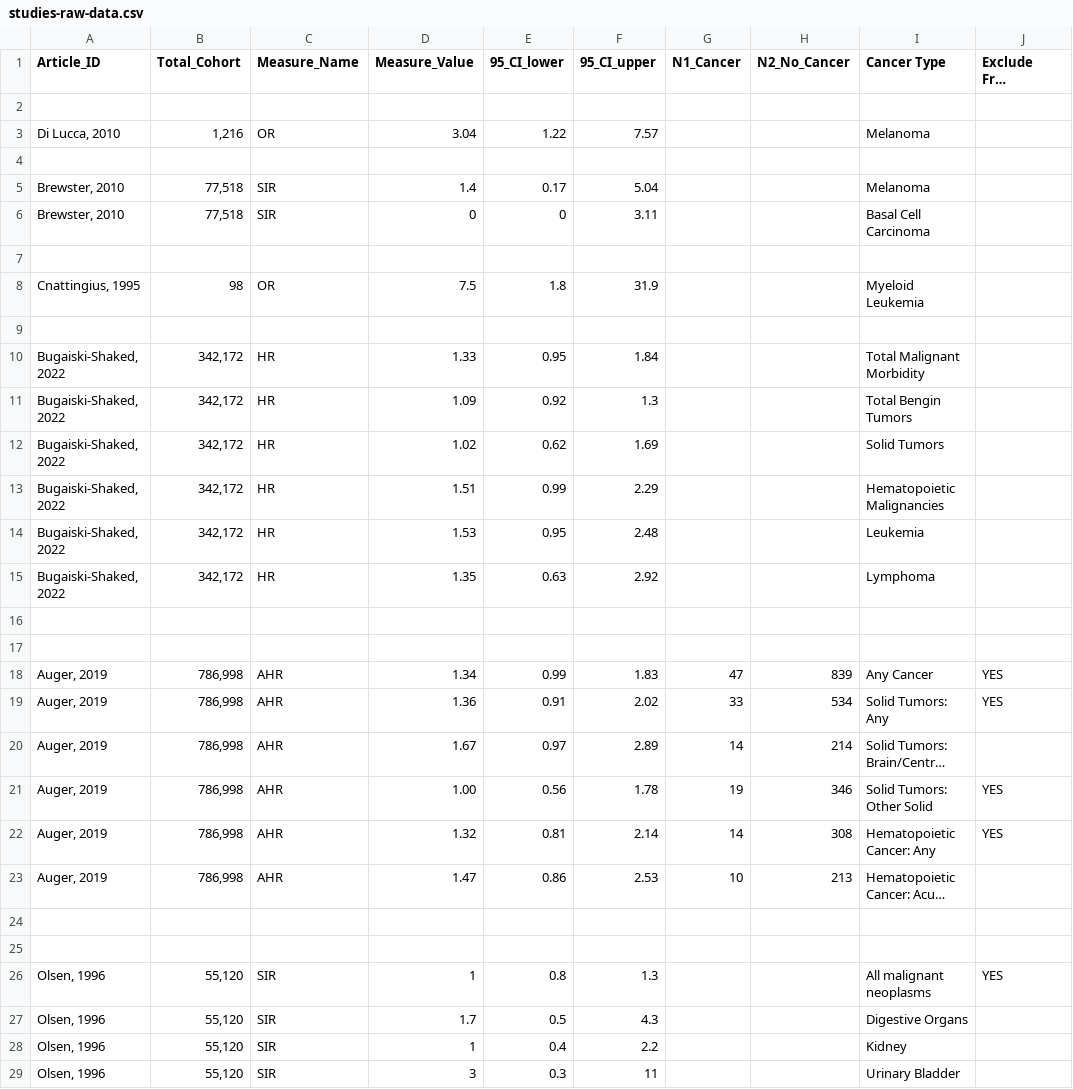
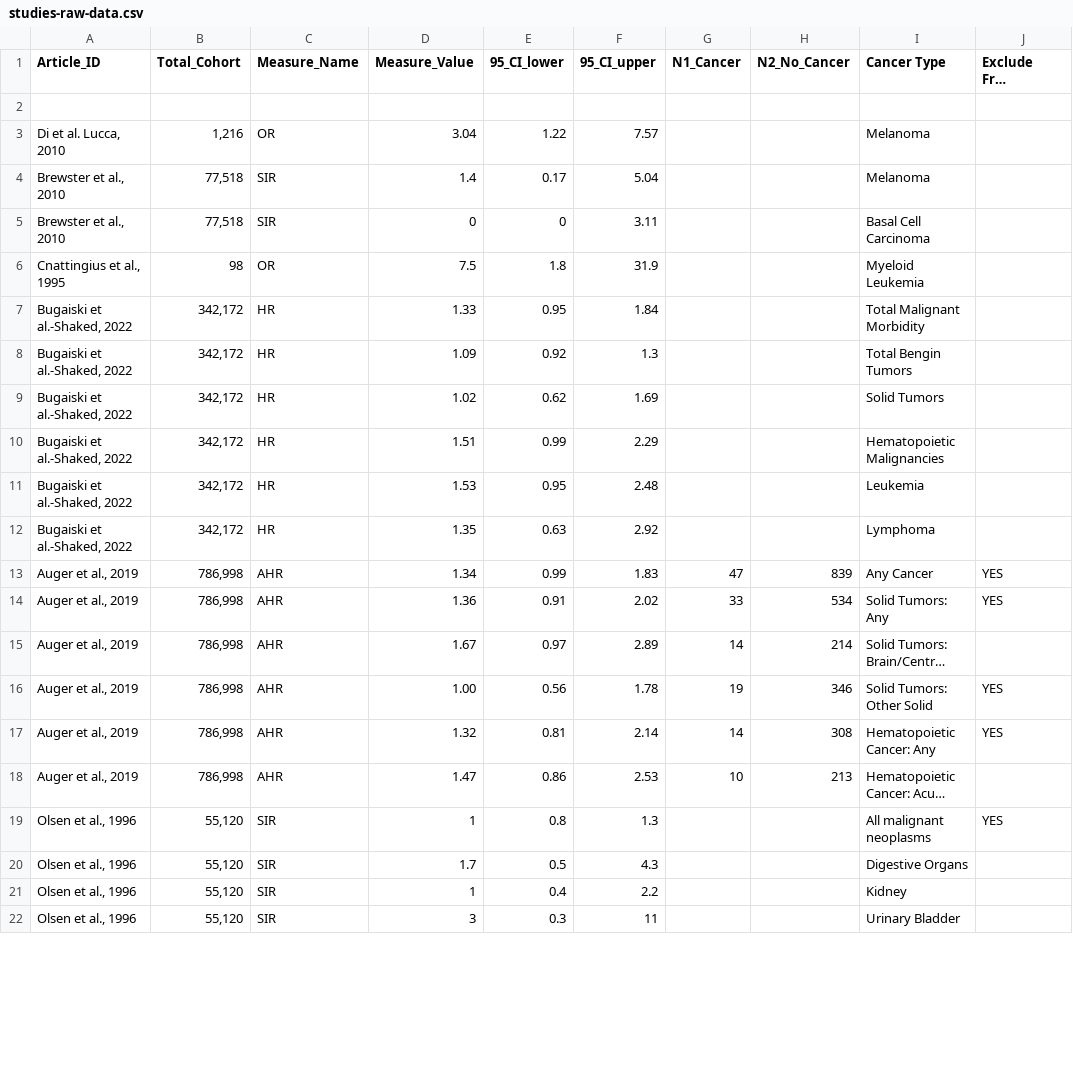
Before and after one commit to cymourad/maria-msc, a CSV file: studies-raw-data.csv, drawn as a sheet; only a part is shown; long unchanged cells end in …; removed rows and columns are numbered as before the commit, all else as after; rows hold the shown columns only; the diff covers the shown part only; the diff names each change by its address in the sheet, - before the commit and + after, or states it on an @@ line.

```diff
--- a/studies-raw-data.csv
+++ b/studies-raw-data.csv
-A3 (Article_ID): Di Lucca, 2010
+A3 (Article_ID): Di et al. Lucca, 2010
-row 4: (empty)
-A4:A5 (Article_ID): Brewster, 2010
+A4:A5 (Article_ID): Brewster et al., 2010
-row 7: (empty)
-A6 (Article_ID): Cnattingius, 1995
+A6 (Article_ID): Cnattingius et al., 1995
-row 9: (empty)
-A7:A12 (Article_ID): Bugaiski-Shaked, 2022
+A7:A12 (Article_ID): Bugaiski et al.-Shaked, 2022
-row 16: (empty)
-row 17: (empty)
-A13:A18 (Article_ID): Auger, 2019
+A13:A18 (Article_ID): Auger et al., 2019
-row 24: (empty)
-row 25: (empty)
-A19:A22 (Article_ID): Olsen, 1996
+A19:A22 (Article_ID): Olsen et al., 1996
```
Also changed, not shown: 6 removed rows and 37 edited cells elsewhere in this file, processed-data.csv, 2 other files.
